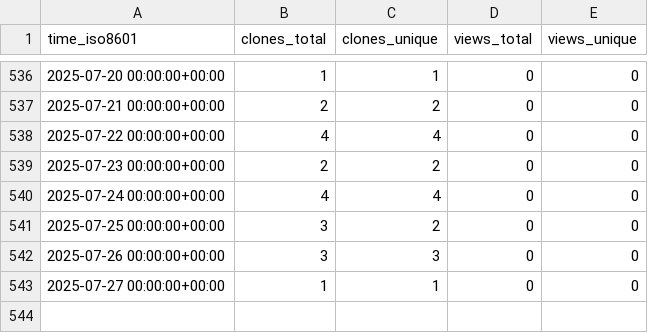
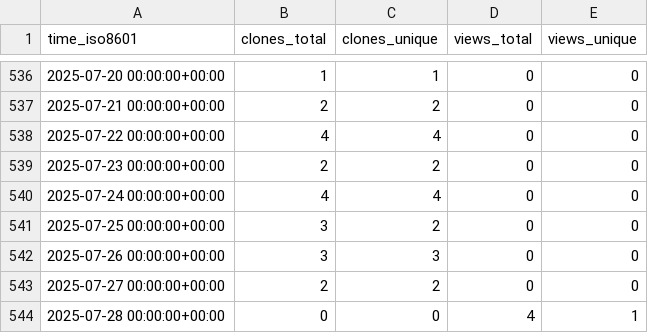
Before and after one commit to OSU-Nowlab/Flover, a CSV file: OSU-Nowlab/Flover/ghrs-data/views_clones_aggregate.csv, drawn as a sheet; only a part is shown, gaps mark what is left out.

```diff
--- a/OSU-Nowlab/Flover/ghrs-data/views_clones_aggregate.csv
+++ b/OSU-Nowlab/Flover/ghrs-data/views_clones_aggregate.csv
@@ -542,2 +542,3 @@ time_iso8601,clones_total,clones_unique,views_total,views_unique
 2025-07-26 00:00:00+00:00,3,3,0,0
-2025-07-27 00:00:00+00:00,1,1,0,0
+2025-07-27 00:00:00+00:00,2,2,0,0
+2025-07-28 00:00:00+00:00,0,0,4,1
```
Also changed, not shown: 1 other file.
